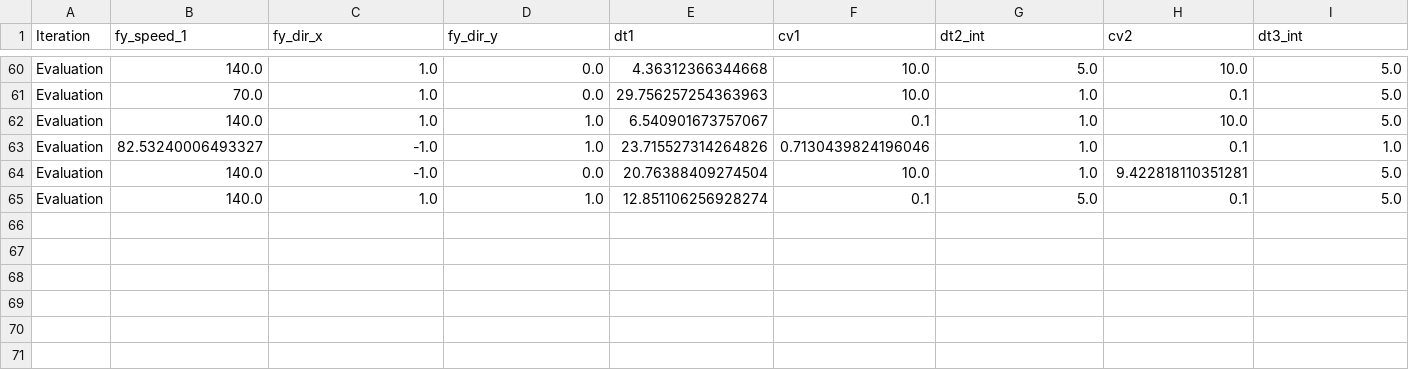
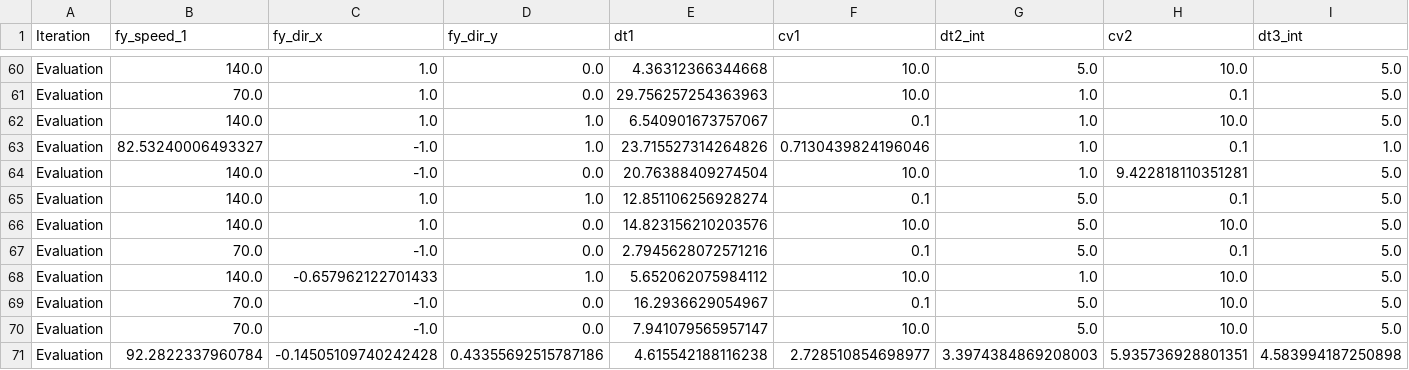
Before and after one commit to LEOibyug/cumcm2025, a CSV file: logs/optimization_log_bayesian_multi_drop_20250905_202740.csv, drawn as a sheet; only a part is shown, gaps mark what is left out; rows hold the shown columns only; the diff names each change by its address in the sheet, - before the commit and + after, or states it on an @@ line.

```diff
--- a/logs/optimization_log_bayesian_multi_drop_20250905_202740.csv
+++ b/logs/optimization_log_bayesian_multi_drop_20250905_202740.csv
+row 66: Evaluation | 140.0 | 1.0 | 0.0 | 14.823156210203576 | 10.0 | 5.0 | 10.0 | 5.0
+row 67: Evaluation | 70.0 | -1.0 | 0.0 | 2.7945628072571216 | 0.1 | 5.0 | 0.1 | 5.0
+row 68: Evaluation | 140.0 | -0.657962122701433 | 1.0 | 5.652062075984112 | 10.0 | 1.0 | 10.0 | 5.0
+row 69: Evaluation | 70.0 | -1.0 | 0.0 | 16.2936629054967 | 0.1 | 5.0 | 10.0 | 5.0
+row 70: Evaluation | 70.0 | -1.0 | 0.0 | 7.941079565957147 | 10.0 | 5.0 | 10.0 | 5.0
+row 71: Evaluation | 92.2822337960784 | -0.14505109740242428 | 0.43355692515787186 | 4.615542188116238 | 2.728510854698977 | 3.3974384869208003 | 5.935736928801351 | 4.583994187250898
```
Also changed, not shown: 1 other file.
